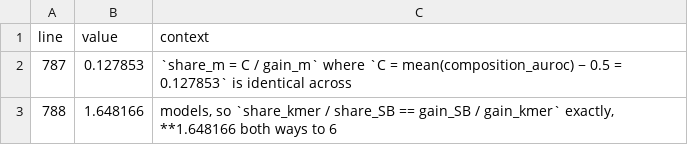
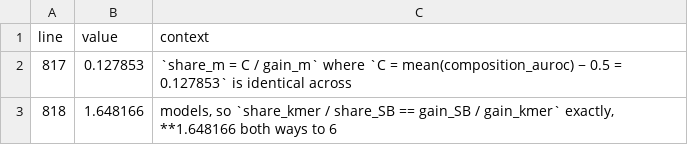
Before and after one commit to NirmalKumar31/rbp-protocol-calibration, a CSV file: results/tables/manuscript_orphans.csv, drawn as a sheet.

```diff
--- a/results/tables/manuscript_orphans.csv
+++ b/results/tables/manuscript_orphans.csv
@@ -1,3 +1,3 @@
 line,value,context
-787,0.127853,`share_m = C / gain_m` where `C = mean(composition_auroc) − 0.5 = 0.127853` is identical across
-788,1.648166,"models, so `share_kmer / share_SB == gain_SB / gain_kmer` exactly, **1.648166 both ways to 6"
+817,0.127853,`share_m = C / gain_m` where `C = mean(composition_auroc) − 0.5 = 0.127853` is identical across
+818,1.648166,"models, so `share_kmer / share_SB == gain_SB / gain_kmer` exactly, **1.648166 both ways to 6"
```
Also changed, not shown: 6 other files.
